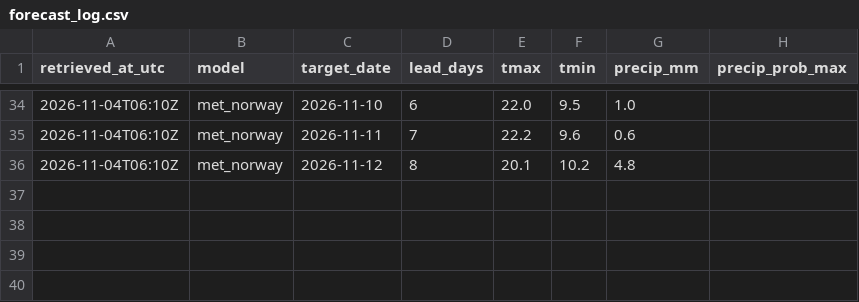
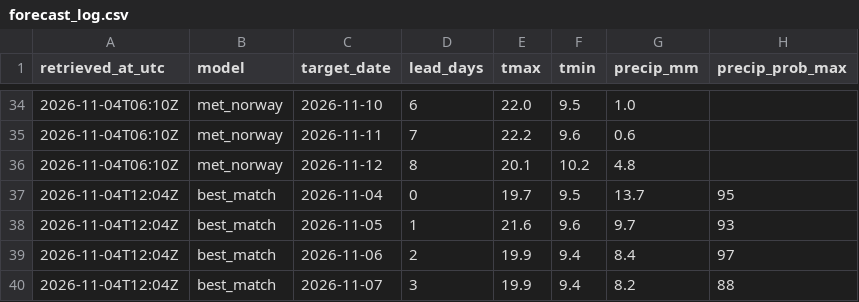
Before and after one commit to GringoPost/progninos, a CSV file: archive/forecast_log.csv, drawn as a sheet; only a part is shown, gaps mark what is left out.

```diff
--- a/archive/forecast_log.csv
+++ b/archive/forecast_log.csv
@@ -36 +36,5 @@ retrieved_at_utc,model,target_date,lead_days,tmax,tmin,precip_mm,precip_prob_max
 2026-11-04T06:10Z,met_norway,2026-11-12,8,20.1,10.2,4.8,
+2026-11-04T12:04Z,best_match,2026-11-04,0,19.7,9.5,13.7,95
+2026-11-04T12:04Z,best_match,2026-11-05,1,21.6,9.6,9.7,93
+2026-11-04T12:04Z,best_match,2026-11-06,2,19.9,9.4,8.4,97
+2026-11-04T12:04Z,best_match,2026-11-07,3,19.9,9.4,8.2,88
```
Also changed, not shown: output/2026-11-04/lookback.csv, 3 other files.
